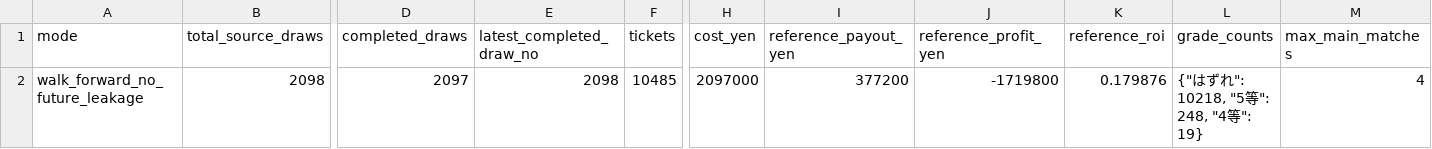
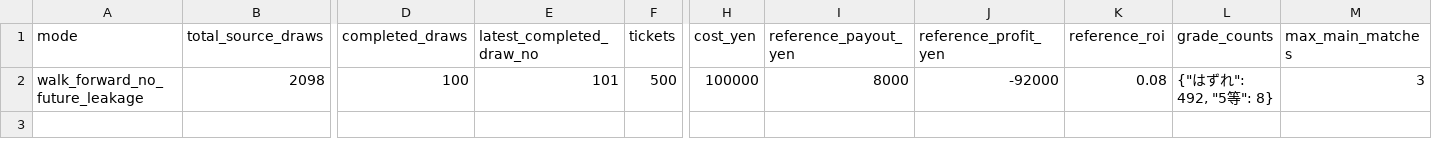
Before and after one commit to Joker7822/loto6, a CSV file: outputs/backtest_summary.csv, drawn as a sheet; only a part is shown, gaps mark what is left out; the diff names each change by its address in the sheet, - before the commit and + after, or states it on an @@ line.

```diff
--- a/outputs/backtest_summary.csv
+++ b/outputs/backtest_summary.csv
-D2 (completed_draws): 2097
+D2 (completed_draws): 100
-E2 (latest_completed_draw_no): 2098
+E2 (latest_completed_draw_no): 101
-F2 (tickets): 10485
+F2 (tickets): 500
-H2 (cost_yen): 2097000
+H2 (cost_yen): 100000
-I2 (reference_payout_yen): 377200
+I2 (reference_payout_yen): 8000
-J2 (reference_profit_yen): -1719800
+J2 (reference_profit_yen): -92000
-K2 (reference_roi): 0.179876
+K2 (reference_roi): 0.08
-L2 (grade_counts): {"はずれ": 10218, "5等": 248, "4等": 19}
+L2 (grade_counts): {"はずれ": 492, "5等": 8}
-M2 (max_main_matches): 4
+M2 (max_main_matches): 3
```
Also changed, not shown: 2 other files.
